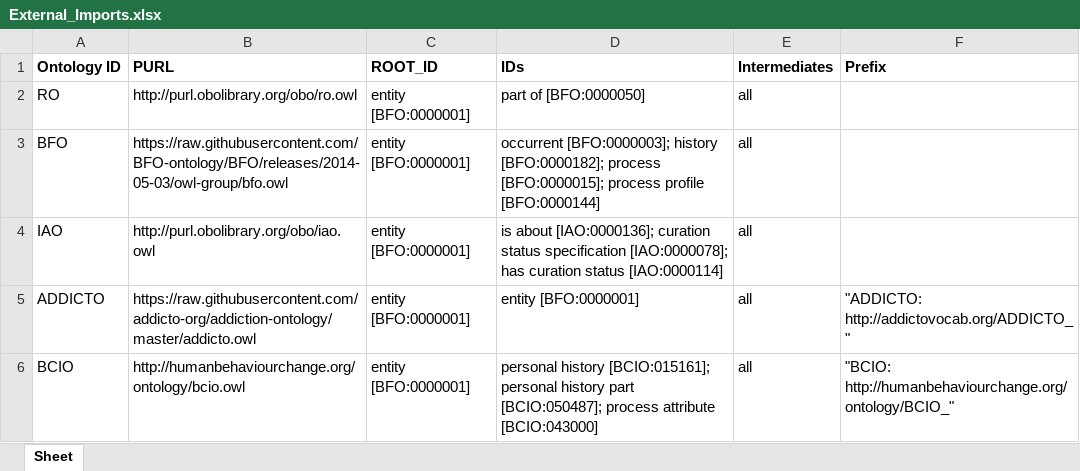
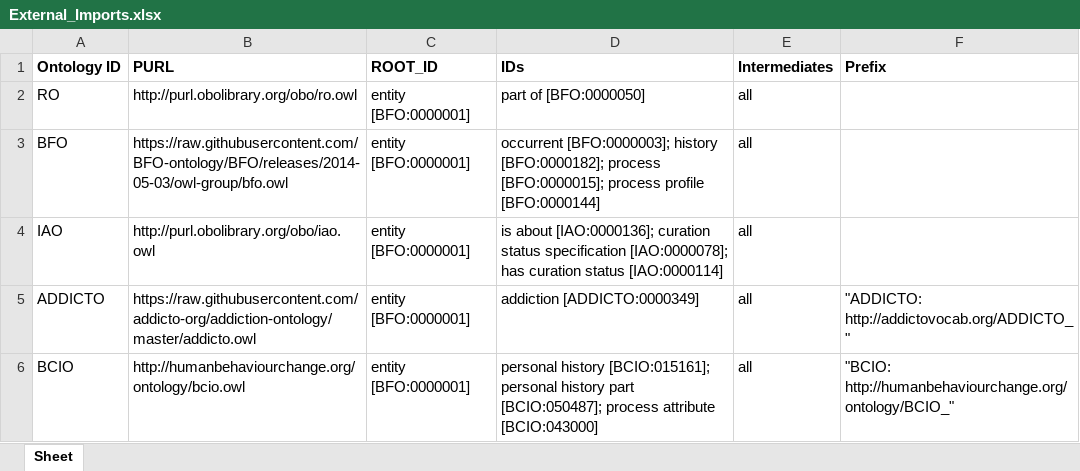
Before and after one commit to robertjwest/Potentially-Traumatic-Experiences-Ontology, an Excel workbook: External_Imports.xlsx, sheet Sheet, drawn as a sheet; values as stored, in another font and other column widths than the file's, no borders; the diff names each change by its address in the sheet, - before the commit and + after, or states it on an @@ line.

Commit message:
Update External_Imports.xlsx

```diff
--- a/External_Imports.xlsx (sheet Sheet)
+++ b/External_Imports.xlsx (sheet Sheet)
-D5 (IDs): entity [BFO:0000001]
+D5 (IDs): addiction [ADDICTO:0000349]
```
